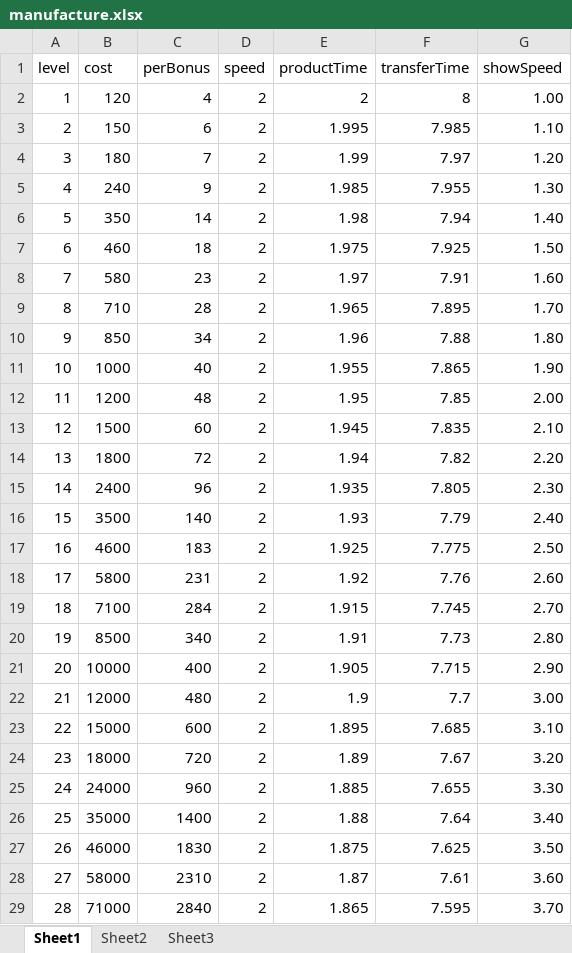
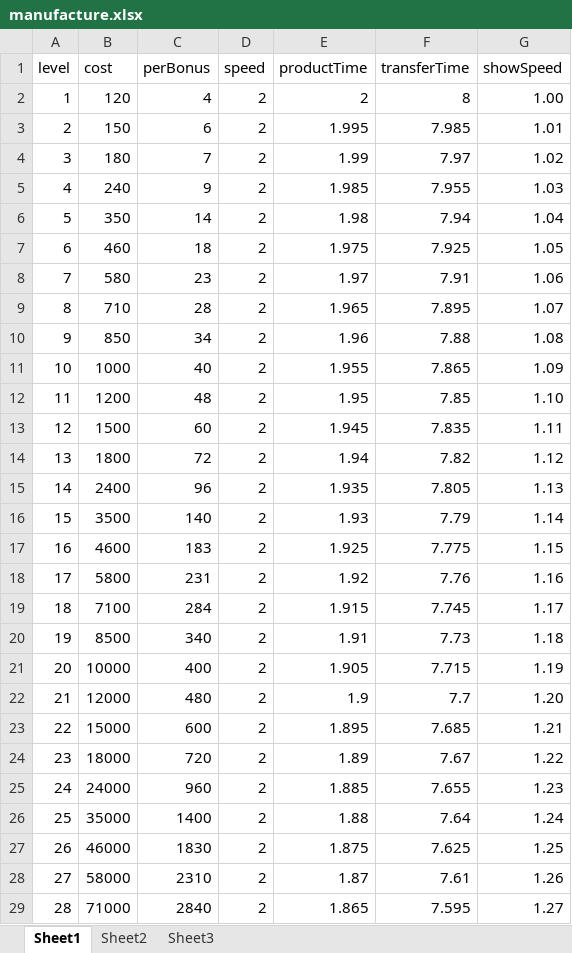
Before and after one commit to hujinping/duopai, an Excel workbook: Bees/xlsx/manufacture.xlsx, sheet Sheet1, drawn as a sheet; only a part is shown; values as stored, in another font and other column widths than the file's, no borders; the diff covers the shown part only; the diff names each change by its address in the sheet, - before the commit and + after, or states it on an @@ line.

Commit message:
生产线速度显示修改

```diff
--- a/Bees/xlsx/manufacture.xlsx (sheet Sheet1)
+++ b/Bees/xlsx/manufacture.xlsx (sheet Sheet1)
-G3 (showSpeed): 1.10
+G3 (showSpeed): 1.01
-G4 (showSpeed): 1.20
+G4 (showSpeed): 1.02
-G5 (showSpeed): 1.30
+G5 (showSpeed): 1.03
-G6 (showSpeed): 1.40
+G6 (showSpeed): 1.04
-G7 (showSpeed): 1.50
+G7 (showSpeed): 1.05
-G8 (showSpeed): 1.60
+G8 (showSpeed): 1.06
-G9 (showSpeed): 1.70
+G9 (showSpeed): 1.07
-G10 (showSpeed): 1.80
+G10 (showSpeed): 1.08
-G11 (showSpeed): 1.90
+G11 (showSpeed): 1.09
-G12 (showSpeed): 2.00
+G12 (showSpeed): 1.10
-G13 (showSpeed): 2.10
+G13 (showSpeed): 1.11
-G14 (showSpeed): 2.20
+G14 (showSpeed): 1.12
-G15 (showSpeed): 2.30
+G15 (showSpeed): 1.13
-G16 (showSpeed): 2.40
+G16 (showSpeed): 1.14
-G17 (showSpeed): 2.50
+G17 (showSpeed): 1.15
-G18 (showSpeed): 2.60
+G18 (showSpeed): 1.16
-G19 (showSpeed): 2.70
+G19 (showSpeed): 1.17
-G20 (showSpeed): 2.80
+G20 (showSpeed): 1.18
-G21 (showSpeed): 2.90
+G21 (showSpeed): 1.19
-G22 (showSpeed): 3.00
+G22 (showSpeed): 1.20
-G23 (showSpeed): 3.10
+G23 (showSpeed): 1.21
-G24 (showSpeed): 3.20
+G24 (showSpeed): 1.22
-G25 (showSpeed): 3.30
+G25 (showSpeed): 1.23
-G26 (showSpeed): 3.40
+G26 (showSpeed): 1.24
-G27 (showSpeed): 3.50
+G27 (showSpeed): 1.25
-G28 (showSpeed): 3.60
+G28 (showSpeed): 1.26
-G29 (showSpeed): 3.70
+G29 (showSpeed): 1.27
```
Also changed, not shown: 272 edited cells elsewhere in this sheet.
